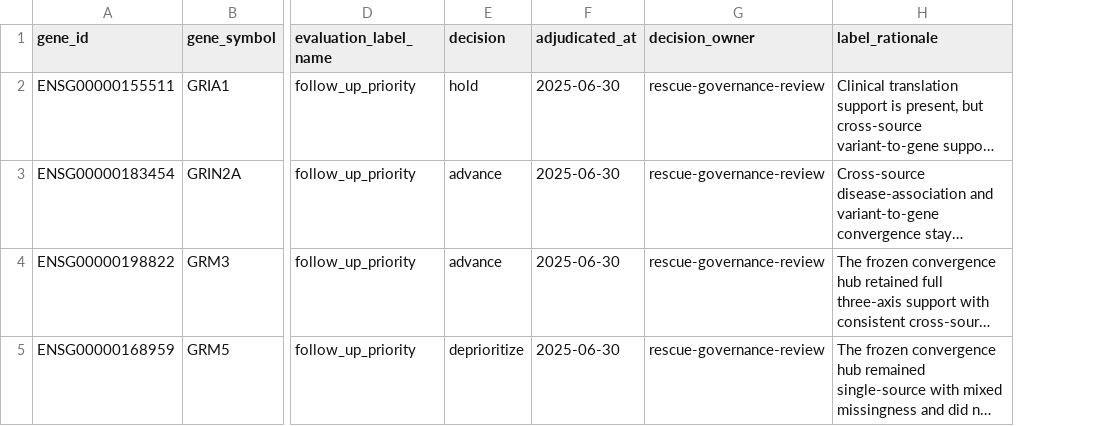
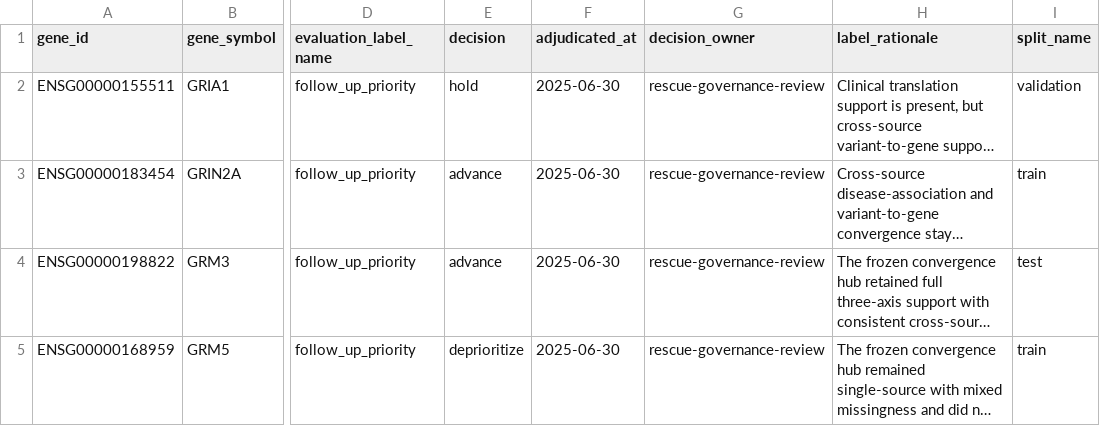
Before and after one commit to Jesse-L-M/scz-target-engine, a CSV file: data/curated/rescue_tasks/glutamatergic_convergence/frozen/glutamatergic_convergence_evaluation_labels_2025_06_30.csv, drawn as a sheet; only a part is shown, gaps mark what is left out; long unchanged cells end in …; the diff names each change by its address in the sheet, - before the commit and + after, or states it on an @@ line.

Commit message:
Add glutamatergic convergence rescue task run path (#39)
* Add glutamatergic rescue task run path

* Restore glutamatergic freeze integrity

* Govern glutamatergic split bytes

* Harden glutamatergic evaluation splits

---------

Co-authored-by: Jesse Merrigan <jesse.merrigan@gmail.com>

```diff
--- a/data/curated/rescue_tasks/glutamatergic_convergence/frozen/glutamatergic_convergence_evaluation_labels_2025_06_30.csv
+++ b/data/curated/rescue_tasks/glutamatergic_convergence/frozen/glutamatergic_convergence_evaluation_labels_2025_06_30.csv
+column I (split_name), rows 2-5: validation | train | test | train
```
Also changed, not shown: data/curated/rescue_tasks/glutamatergic_convergence/frozen/glutamatergic_convergence_ranking_inputs_2025_01_15.csv, 11 other files.
